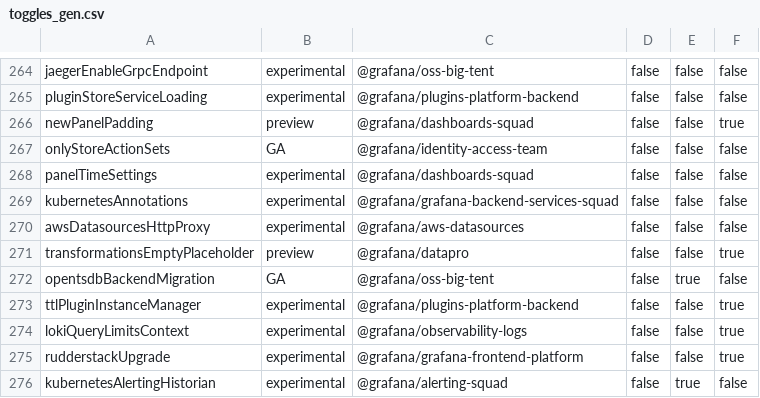
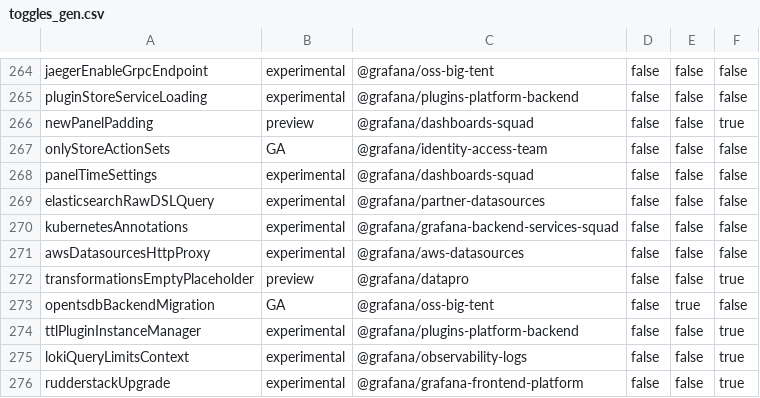
Before and after one commit to hanzoai/dashboards, a CSV file: pkg/services/featuremgmt/toggles_gen.csv, drawn as a sheet; only a part is shown, gaps mark what is left out; the shorter side is filled out with more unchanged rows; the diff names each change by its address in the sheet, - before the commit and + after, or states it on an @@ line.

Commit message:
Elasticsearch: Raw query editor for DSL (#114066)
* init

* it works! but what a mess

* nil ptr bug

* split up client.go

* split up search_request.go

* split up data_query.go

* split up response_parser

* fix merge

* update handling request

* raw dsl agg parser

* change rawQuery to rawDSLQuery

* agg parser works but needs work

* clean up agg parser

* fix bugs with raw dsl parsers

* feature toggle

* fix tests

* editor type selector

* editor type added

* add fix builder vs code by not using same query field

* clean up

* fix lint

* pretty

* editor type selection should be behind ft

* adam's feedback

* prettier

```diff
--- a/pkg/services/featuremgmt/toggles_gen.csv
+++ b/pkg/services/featuremgmt/toggles_gen.csv
+row 269: elasticsearchRawDSLQuery | experimental | @grafana/partner-datasources | false | false | false
```
Also changed, not shown: 26 other files.
